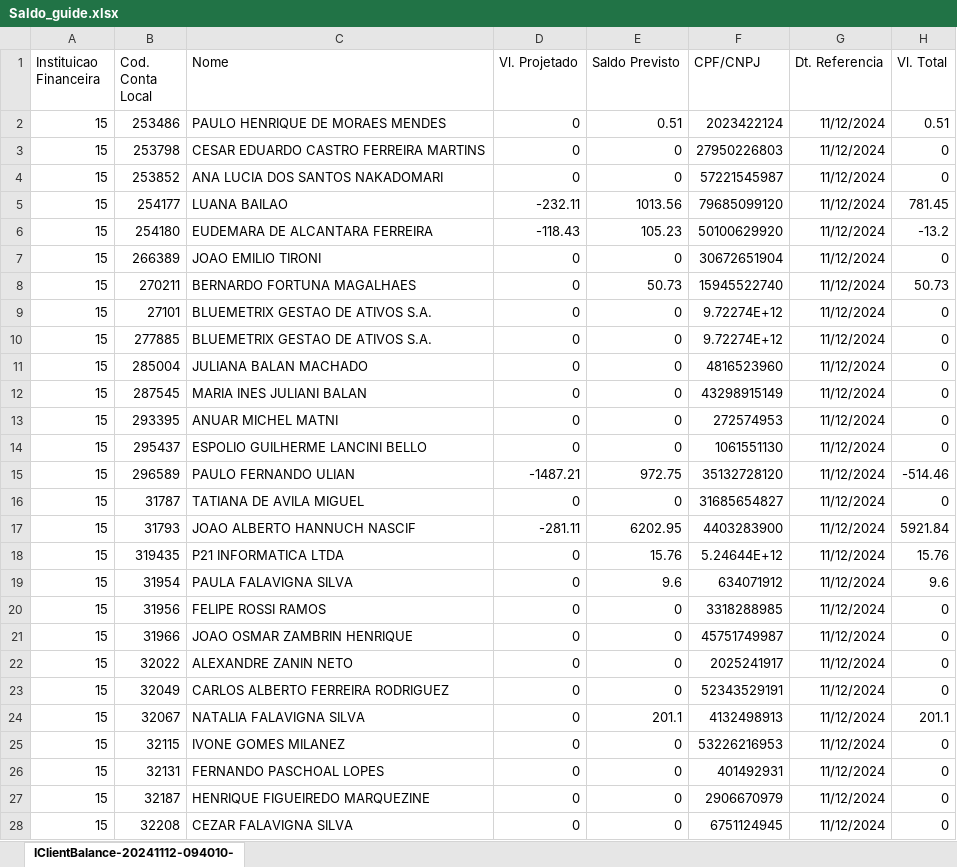
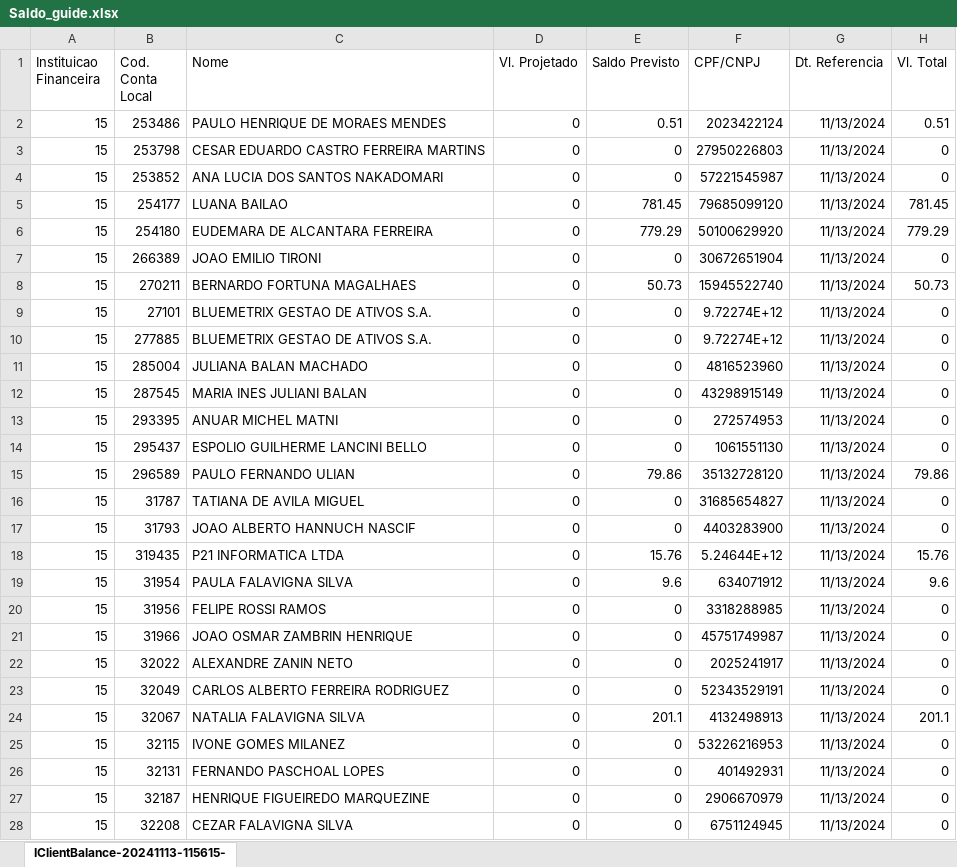
Before and after one commit to bluemetrixgit/Mesa_de_operacao, an Excel workbook: Saldo_guide.xlsx, sheet IClientBalance-20241113-115615-, drawn as a sheet; only a part is shown; values as stored, in another font and other column widths than the file's, no borders; the diff covers the shown part only; the diff names each change by its address in the sheet, - before the commit and + after, or states it on an @@ line.

```diff
--- a/Saldo_guide.xlsx (sheet IClientBalance-20241113-115615-)
+++ b/Saldo_guide.xlsx (sheet IClientBalance-20241113-115615-)
-sheet tab: IClientBalance-20241112-094010-
+sheet tab: IClientBalance-20241113-115615-
-G2:G28 (Dt. Referencia): 11/12/2024
+G2:G28 (Dt. Referencia): 11/13/2024
-D5 (Vl. Projetado): -232.11
+D5 (Vl. Projetado): 0
-E5 (Saldo Previsto): 1013.56
+E5 (Saldo Previsto): 781.45
-D6 (Vl. Projetado): -118.43
+D6 (Vl. Projetado): 0
-E6 (Saldo Previsto): 105.23
+E6 (Saldo Previsto): 779.29
-H6 (Vl. Total): -13.2
+H6 (Vl. Total): 779.29
-D15 (Vl. Projetado): -1487.21
+D15 (Vl. Projetado): 0
-E15 (Saldo Previsto): 972.75
+E15 (Saldo Previsto): 79.86
-H15 (Vl. Total): -514.46
+H15 (Vl. Total): 79.86
-D17 (Vl. Projetado): -281.11
+D17 (Vl. Projetado): 0
-E17 (Saldo Previsto): 6202.95
+E17 (Saldo Previsto): 0
-H17 (Vl. Total): 5921.84
+H17 (Vl. Total): 0
```
Also changed, not shown: 325 edited cells elsewhere in this sheet, PL Total.xlsx, Posição.xlsx, 4 other files.
